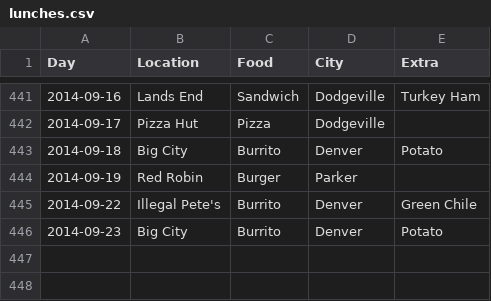
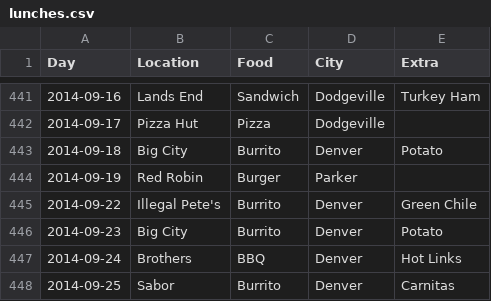
Before and after one commit to terrbearCodes/data, a CSV file: lunches.csv, drawn as a sheet; only a part is shown, gaps mark what is left out.

Commit message:
2 lunches

```diff
--- a/lunches.csv
+++ b/lunches.csv
@@ -446 +446,3 @@ Day,Location,Food,City,Extra
 2014-09-23,Big City,Burrito,Denver,Potato
+2014-09-24,Brothers,BBQ,Denver,Hot Links
+2014-09-25,Sabor,Burrito,Denver,Carnitas
```
Also changed, not shown: daily_commute.csv.
